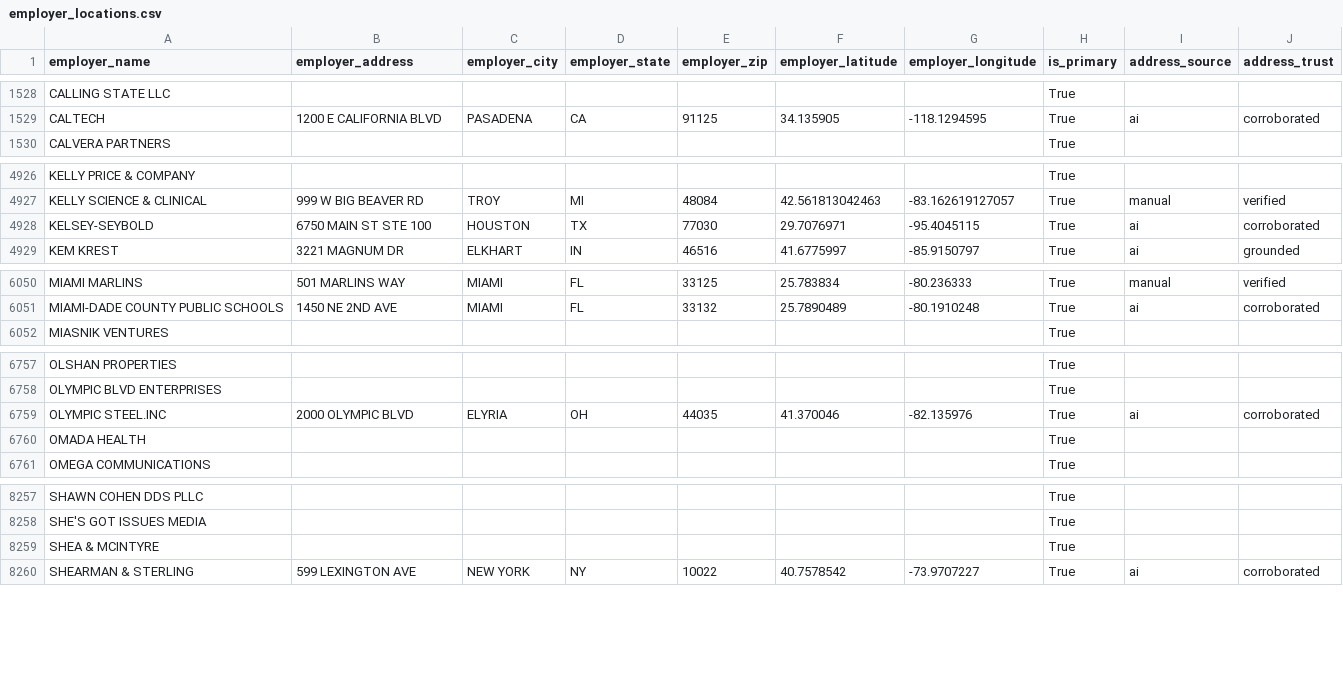
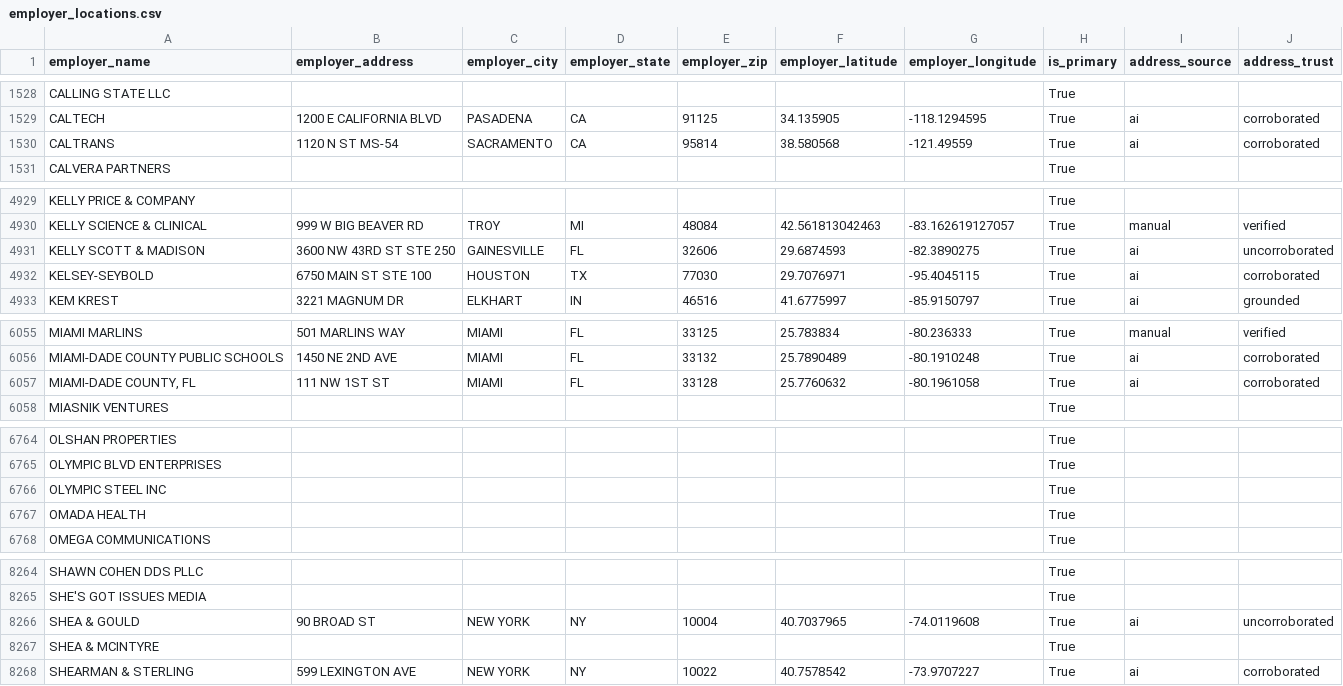
Before and after one commit to tareeqemad/fec-pipeline, a CSV file: data/output/employer_locations.csv, drawn as a sheet; only a part is shown, gaps mark what is left out; removed rows and columns are numbered as before the commit, all else as after; the diff covers the shown part only; the diff names each change by its address in the sheet, - before the commit and + after, or states it on an @@ line.

```diff
--- a/data/output/employer_locations.csv
+++ b/data/output/employer_locations.csv
+row 1530: CALTRANS | 1120 N ST MS-54 | SACRAMENTO | CA | 95814 | 38.580568 | -121.49559 | True | ai | corroborated
+row 4931: KELLY SCOTT & MADISON | 3600 NW 43RD ST STE 250 | GAINESVILLE | FL | 32606 | 29.6874593 | -82.3890275 | True | ai | uncorroborated
+row 6057: MIAMI-DADE COUNTY, FL | 111 NW 1ST ST | MIAMI | FL | 33128 | 25.7760632 | -80.1961058 | True | ai | corroborated
-row 6759: OLYMPIC STEEL.INC | 2000 OLYMPIC BLVD | ELYRIA | OH | 44035 | 41.370046 | -82.135976 | True | ai | corroborated
+row 6766: OLYMPIC STEEL INC |  |  |  |  |  |  | True
+row 8266: SHEA & GOULD | 90 BROAD ST | NEW YORK | NY | 10004 | 40.7037965 | -74.0119608 | True | ai | uncorroborated
```
Also changed, not shown: 6 added rows and 2 edited cells elsewhere in this file, 2 other files.
